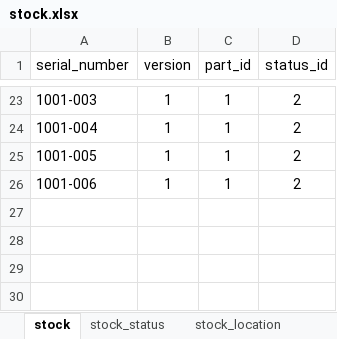
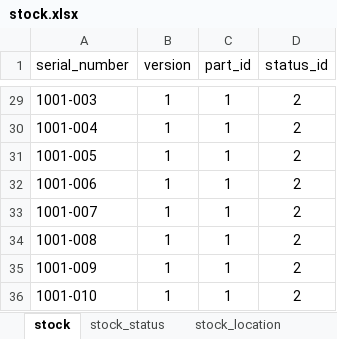
Before and after one commit to dalers/maestro, an Excel workbook: protected/data/master/stock.xlsx, sheet stock, drawn as a sheet; only a part is shown, gaps mark what is left out; values as stored, in another font and other column widths than the file's, no borders; the diff covers the shown part only; the diff names each change by its address in the sheet, - before the commit and + after, or states it on an @@ line.

```diff
--- a/protected/data/master/stock.xlsx (sheet stock)
+++ b/protected/data/master/stock.xlsx (sheet stock)
+row 33: 1001-007 | 1 | 1 | 2
+row 34: 1001-008 | 1 | 1 | 2
+row 35: 1001-009 | 1 | 1 | 2
+row 36: 1001-010 | 1 | 1 | 2
```
Also changed, not shown: 15 added rows, 9 removed rows and 4 edited cells elsewhere in this sheet, 1 other file.
